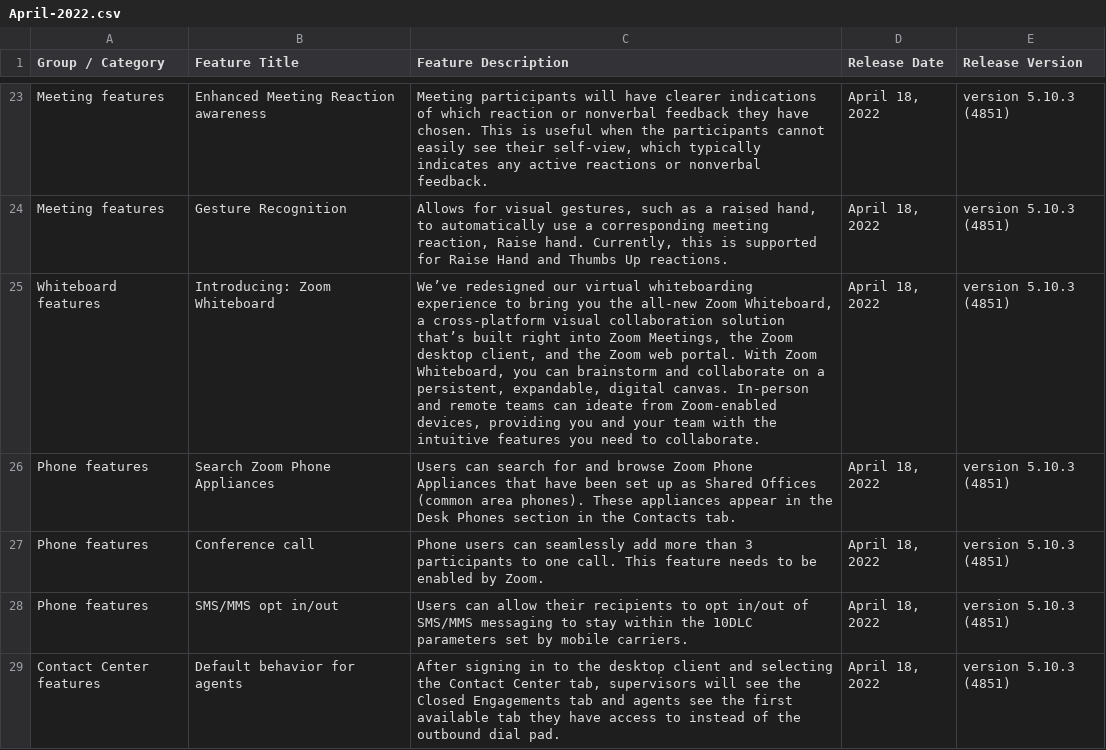
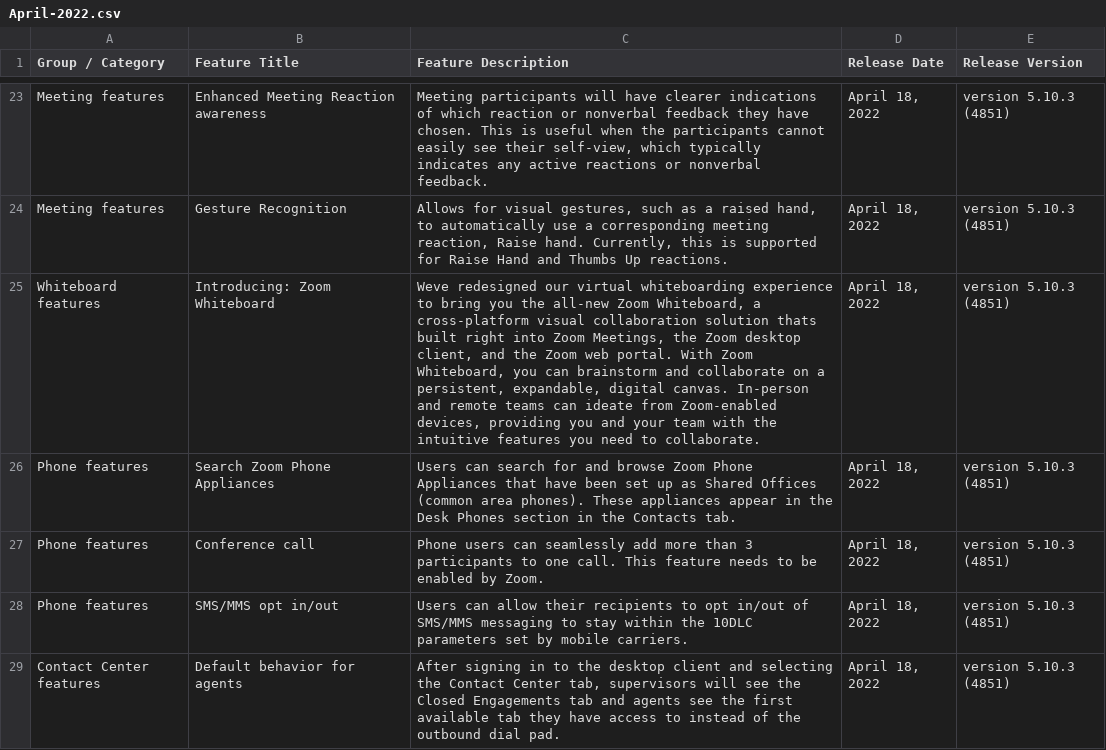
Before and after one commit to AdoniaJ1/ZoomFeatureCSVs, a CSV file: April-2022.csv, drawn as a sheet; only a part is shown, gaps mark what is left out; the diff names each change by its address in the sheet, - before the commit and + after, or states it on an @@ line.

Commit message:
Update April-2022.csv

```diff
--- a/April-2022.csv
+++ b/April-2022.csv
-C25 (Feature Description): We’ve redesigned our virtual whiteboarding experience to bring you the all-new Zoom Whiteboard, a cross-platform visual collaboration solution that’s built right…
+C25 (Feature Description): Weve redesigned our virtual whiteboarding experience to bring you the all-new Zoom Whiteboard, a cross-platform visual collaboration solution thats built right…
```
